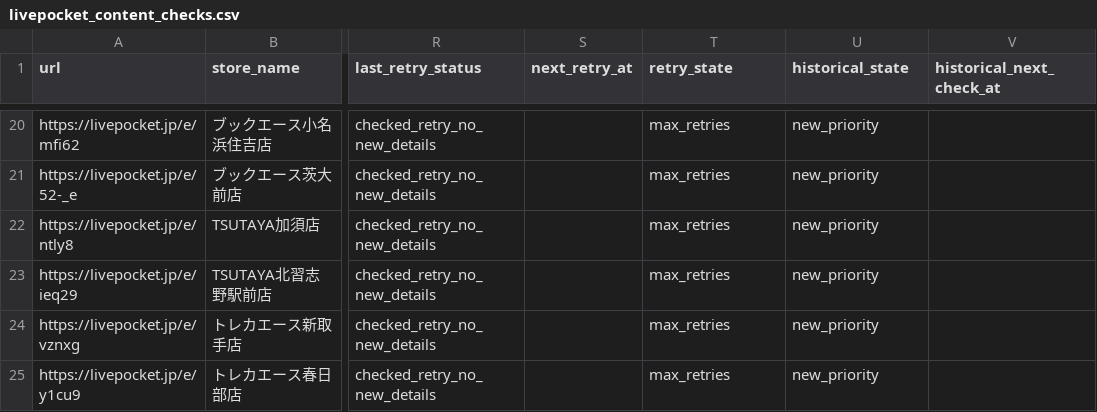
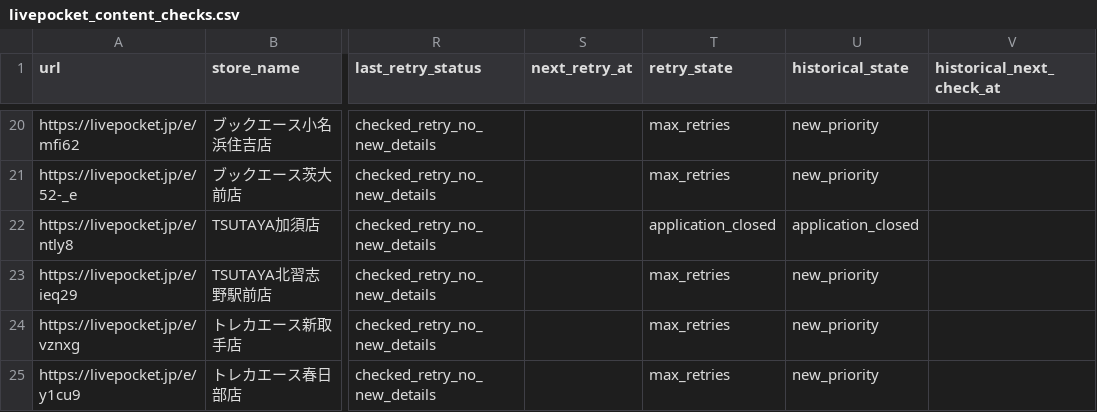
Before and after one commit to ttttt-9554/pokeca-map, a CSV file: livepocket_content_checks.csv, drawn as a sheet; only a part is shown, gaps mark what is left out; the diff names each change by its address in the sheet, - before the commit and + after, or states it on an @@ line.

```diff
--- a/livepocket_content_checks.csv
+++ b/livepocket_content_checks.csv
-T22 (retry_state): max_retries
+T22 (retry_state): application_closed
-U22 (historical_state): new_priority
+U22 (historical_state): application_closed
```
Also changed, not shown: 4 other files.
